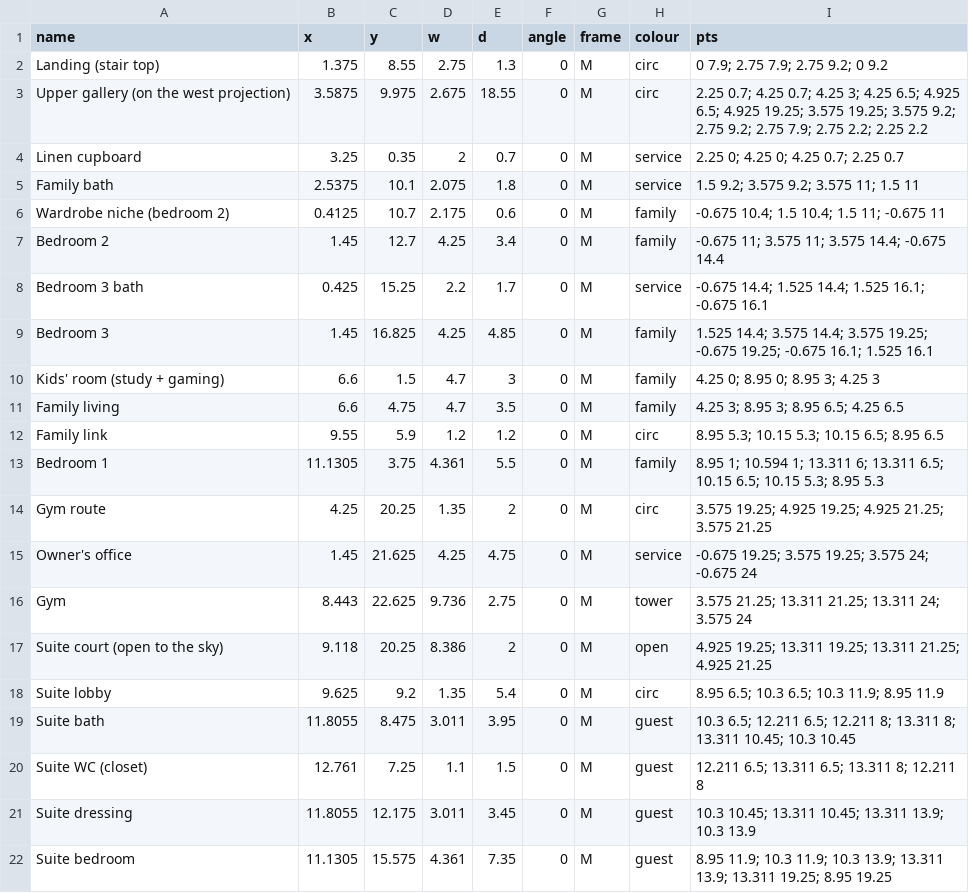
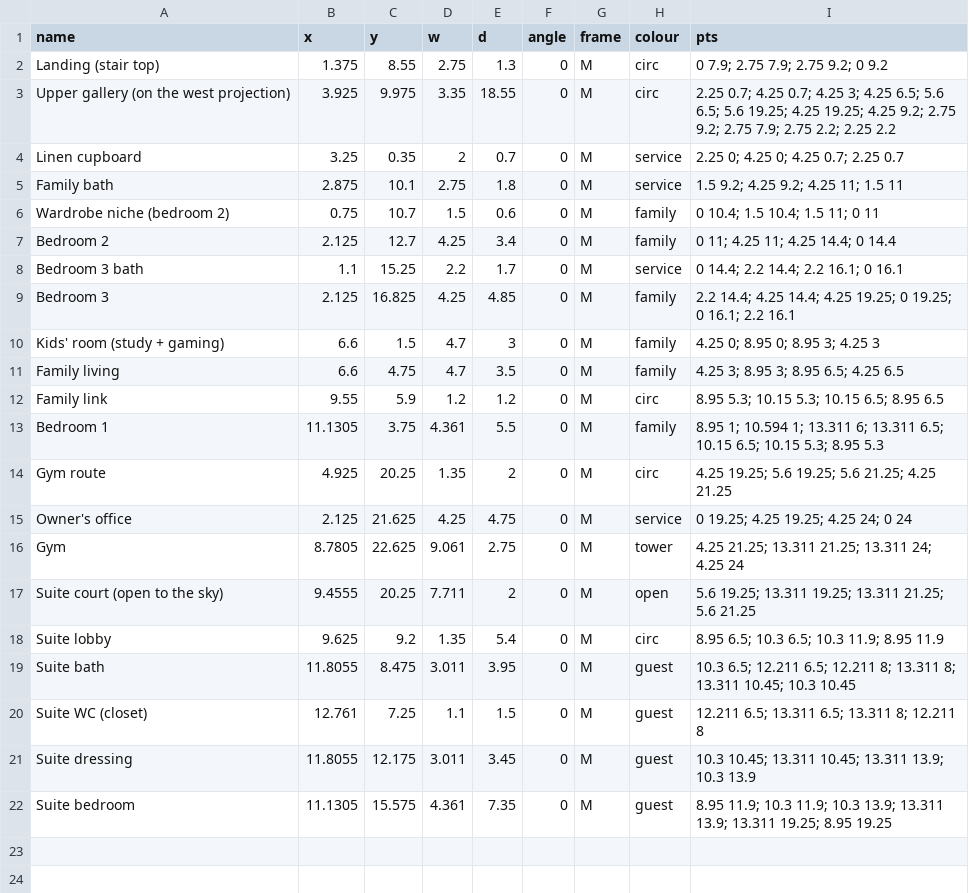
Before and after one commit to ahl20006/House_git, a CSV file: taif_house/data/rooms_ff.csv, drawn as a sheet.

```diff
--- a/taif_house/data/rooms_ff.csv
+++ b/taif_house/data/rooms_ff.csv
@@ -2,9 +2,9 @@ name,x,y,w,d,angle,frame,colour,pts
 Landing (stair top),1.375,8.55,2.75,1.3,0,M,circ,0 7.9; 2.75 7.9; 2.75 9.2; 0 9.2
-Upper gallery (on the west projection),3.5875,9.975,2.675,18.55,0,M,circ,2.25 0.7; 4.25 0.7; 4.25 3; 4.25 6.5; 4.925 6.5; 4.925 19.25; 3.575 19.25; 3.575 9.2; 2.75 9.2; 2.75 7.9; 2.75 2.2; 2.25 2.2
+Upper gallery (on the west projection),3.925,9.975,3.35,18.55,0,M,circ,2.25 0.7; 4.25 0.7; 4.25 3; 4.25 6.5; 5.6 6.5; 5.6 19.25; 4.25 19.25; 4.25 9.2; 2.75 9.2; 2.75 7.9; 2.75 2.2; 2.25 2.2
 Linen cupboard,3.25,0.35,2,0.7,0,M,service,2.25 0; 4.25 0; 4.25 0.7; 2.25 0.7
-Family bath,2.5375,10.1,2.075,1.8,0,M,service,1.5 9.2; 3.575 9.2; 3.575 11; 1.5 11
-Wardrobe niche (bedroom 2),0.4125,10.7,2.175,0.6,0,M,family,-0.675 10.4; 1.5 10.4; 1.5 11; -0.675 11
-Bedroom 2,1.45,12.7,4.25,3.4,0,M,family,-0.675 11; 3.575 11; 3.575 14.4; -0.675 14.4
-Bedroom 3 bath,0.425,15.25,2.2,1.7,0,M,service,-0.675 14.4; 1.525 14.4; 1.525 16.1; -0.675 16.1
-Bedroom 3,1.45,16.825,4.25,4.85,0,M,family,1.525 14.4; 3.575 14.4; 3.575 19.25; -0.675 19.25; -0.675 16.1; 1.525 16.1
+Family bath,2.875,10.1,2.75,1.8,0,M,service,1.5 9.2; 4.25 9.2; 4.25 11; 1.5 11
+Wardrobe niche (bedroom 2),0.75,10.7,1.5,0.6,0,M,family,0 10.4; 1.5 10.4; 1.5 11; 0 11
+Bedroom 2,2.125,12.7,4.25,3.4,0,M,family,0 11; 4.25 11; 4.25 14.4; 0 14.4
+Bedroom 3 bath,1.1,15.25,2.2,1.7,0,M,service,0 14.4; 2.2 14.4; 2.2 16.1; 0 16.1
+Bedroom 3,2.125,16.825,4.25,4.85,0,M,family,2.2 14.4; 4.25 14.4; 4.25 19.25; 0 19.25; 0 16.1; 2.2 16.1
 Kids' room (study + gaming),6.6,1.5,4.7,3,0,M,family,4.25 0; 8.95 0; 8.95 3; 4.25 3
@@ -13,6 +13,6 @@ Family link,9.55,5.9,1.2,1.2,0,M,circ,8.95 5.3; 10.15 5.3; 10.15 6.5; 8.95 6.5
 Bedroom 1,11.1305,3.75,4.361,5.5,0,M,family,8.95 1; 10.594 1; 13.311 6; 13.311 6.5; 10.15 6.5; 10.15 5.3; 8.95 5.3
-Gym route,4.25,20.25,1.35,2,0,M,circ,3.575 19.25; 4.925 19.25; 4.925 21.25; 3.575 21.25
-Owner's office,1.45,21.625,4.25,4.75,0,M,service,-0.675 19.25; 3.575 19.25; 3.575 24; -0.675 24
-Gym,8.443,22.625,9.736,2.75,0,M,tower,3.575 21.25; 13.311 21.25; 13.311 24; 3.575 24
-Suite court (open to the sky),9.118,20.25,8.386,2,0,M,open,4.925 19.25; 13.311 19.25; 13.311 21.25; 4.925 21.25
+Gym route,4.925,20.25,1.35,2,0,M,circ,4.25 19.25; 5.6 19.25; 5.6 21.25; 4.25 21.25
+Owner's office,2.125,21.625,4.25,4.75,0,M,service,0 19.25; 4.25 19.25; 4.25 24; 0 24
+Gym,8.7805,22.625,9.061,2.75,0,M,tower,4.25 21.25; 13.311 21.25; 13.311 24; 4.25 24
+Suite court (open to the sky),9.4555,20.25,7.711,2,0,M,open,5.6 19.25; 13.311 19.25; 13.311 21.25; 5.6 21.25
 Suite lobby,9.625,9.2,1.35,5.4,0,M,circ,8.95 6.5; 10.3 6.5; 10.3 11.9; 8.95 11.9
```
Also changed, not shown: taif_house/data/decisions.csv, taif_house/data/open_items.csv, 32 other files.
